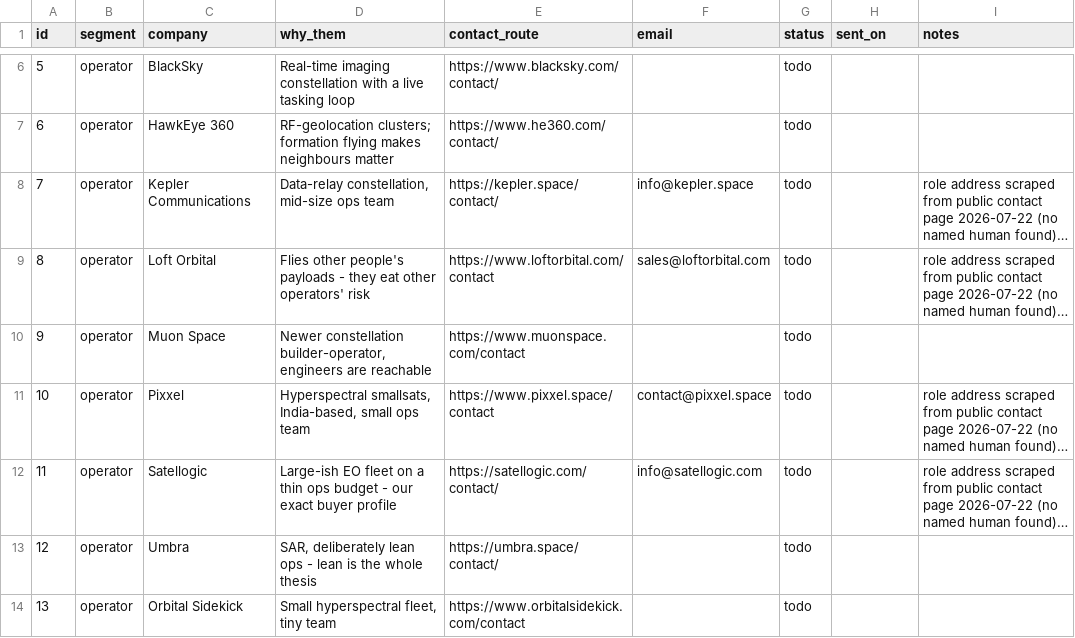
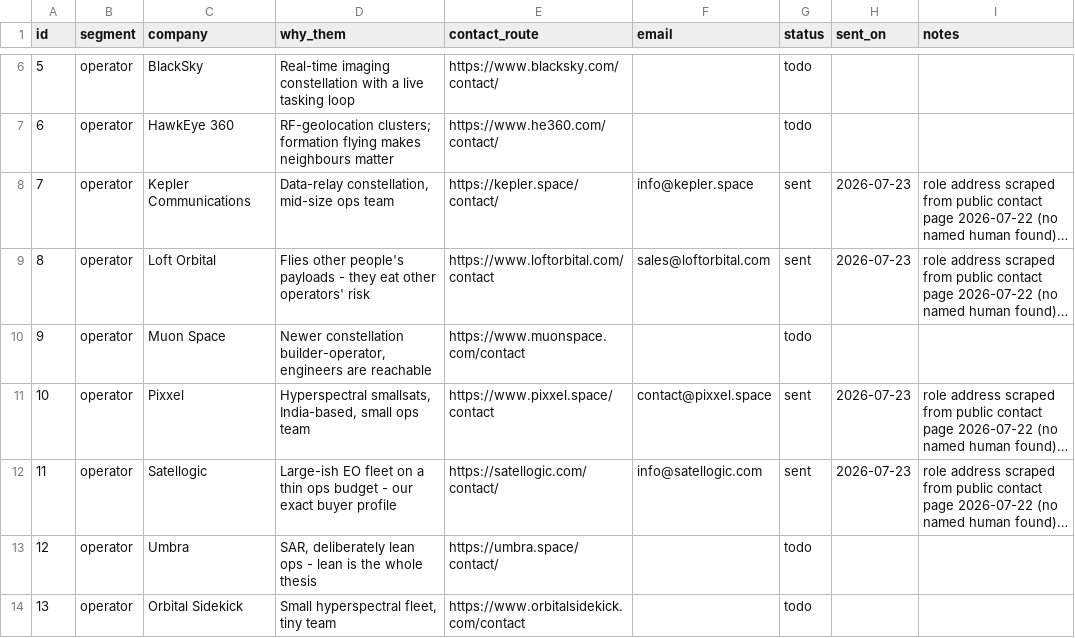
Before and after one commit to zayahwork/space-vault, a CSV file: 06 Code/outreach_targets.csv, drawn as a sheet; only a part is shown, gaps mark what is left out; long unchanged cells end in …; the diff covers the shown part only; the diff names each change by its address in the sheet, - before the commit and + after, or states it on an @@ line.

```diff
--- a/06 Code/outreach_targets.csv
+++ b/06 Code/outreach_targets.csv
-G8:G9 (status): todo
+G8:G9 (status): sent
-H8:H9 (sent_on): (empty)
+H8:H9 (sent_on): 2026-07-23
-G11:G12 (status): todo
+G11:G12 (status): sent
-H11:H12 (sent_on): (empty)
+H11:H12 (sent_on): 2026-07-23
```
Also changed, not shown: 60 edited cells elsewhere in this file, 12 other files.
